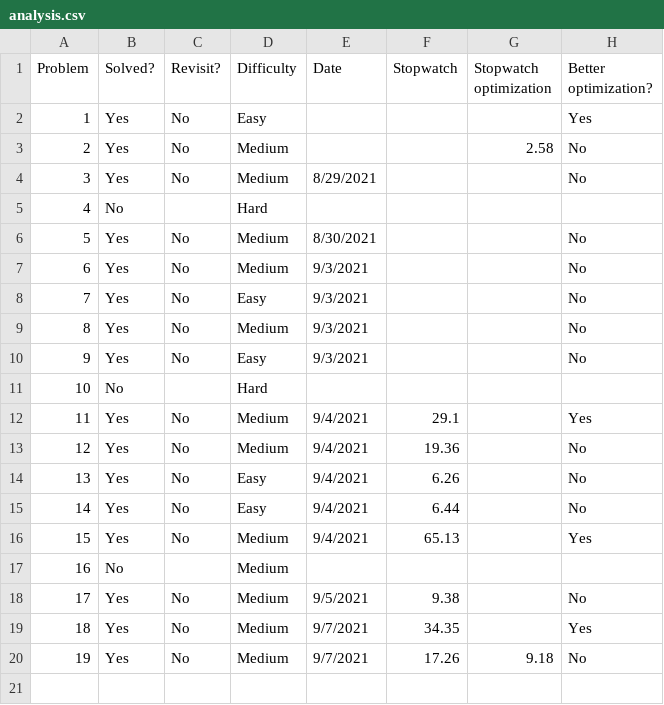
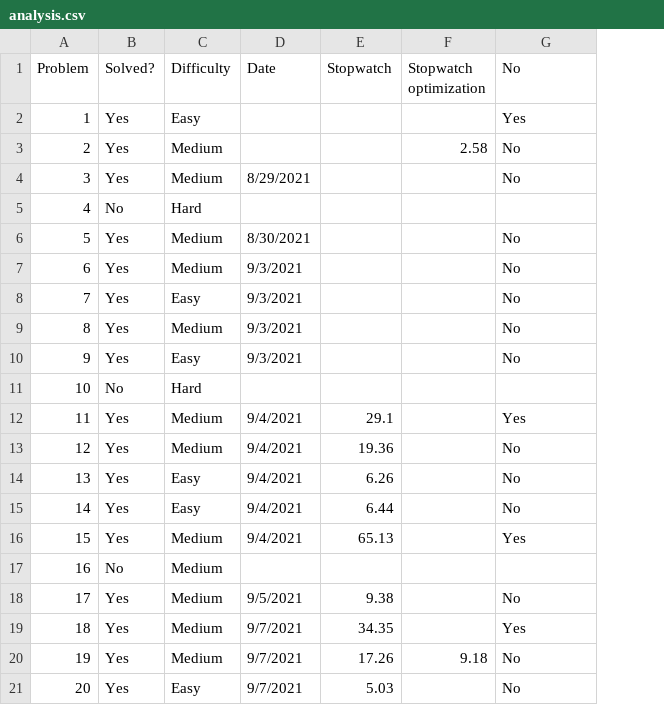
Before and after one commit to dabslee/Leetcode, a CSV file: analysis.csv, drawn as a sheet; removed rows and columns are numbered as before the commit, all else as after; the diff names each change by its address in the sheet, - before the commit and + after, or states it on an @@ line.

Commit message:
solved p20

```diff
--- a/analysis.csv
+++ b/analysis.csv
-column C (Revisit?), rows 2-20: No | No | No |  | No | No | No | No | No |  | No | No | No | No | No |  | No | No | No
-G1: Better optimization?
+G1: No
+row 21: 20 | Yes | Easy | 9/7/2021 | 5.03 |  | No
```
Also changed, not shown: 1 other file.
